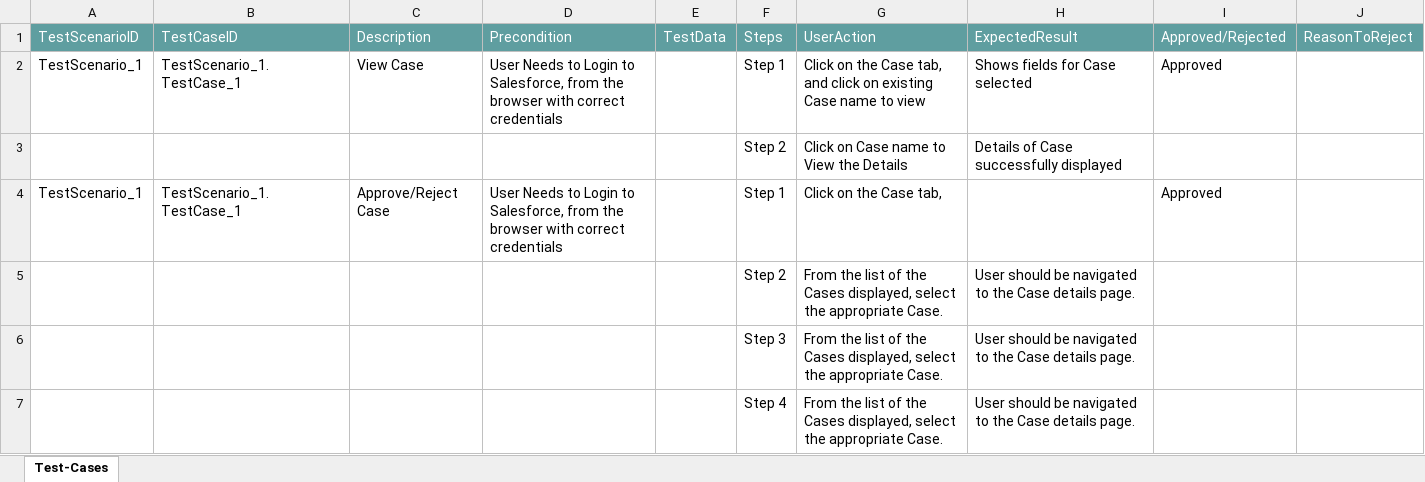
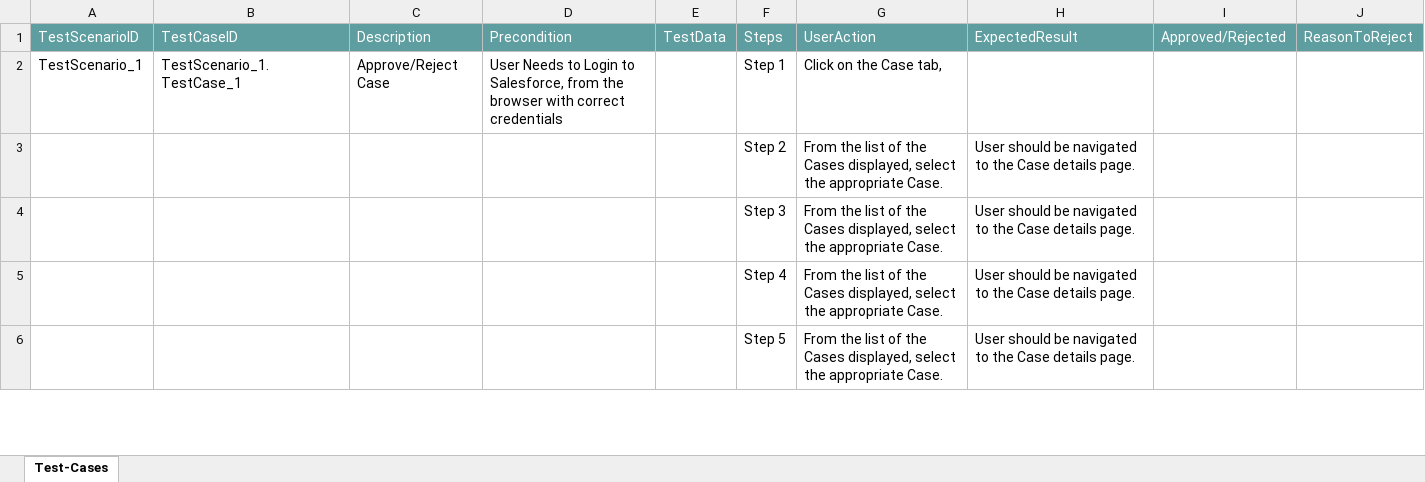
Before and after one commit to ShaikMohamedIrfan/Iswarya, an Excel workbook: WTC_New.xlsx, sheet Test-Cases, drawn as a sheet; only a part is shown; the shorter side is filled out with more unchanged rows; values as stored, in another font and other column widths than the file's, no borders; table styles not drawn; removed rows and columns are numbered as before the commit, all else as after; the diff names each change by its address in the sheet, - before the commit and + after, or states it on an @@ line.

Commit message:
Initial Commit for Verification of Test cases

```diff
--- a/WTC_New.xlsx (sheet Test-Cases)
+++ b/WTC_New.xlsx (sheet Test-Cases)
-row 2: TestScenario_1 | TestScenario_1.TestCase_1 | View Case | User Needs to Login to Salesforce, from the browser with correct credentials |  | Step 1 | Click on the Case tab, and click on existing Case name to view | Shows fields for Case selected | Approved
-row 3:  |  |  |  |  | Step 2 | Click on Case name to View the Details | Details of Case successfully displayed
-I2: Approved
+I2: (empty)
```
